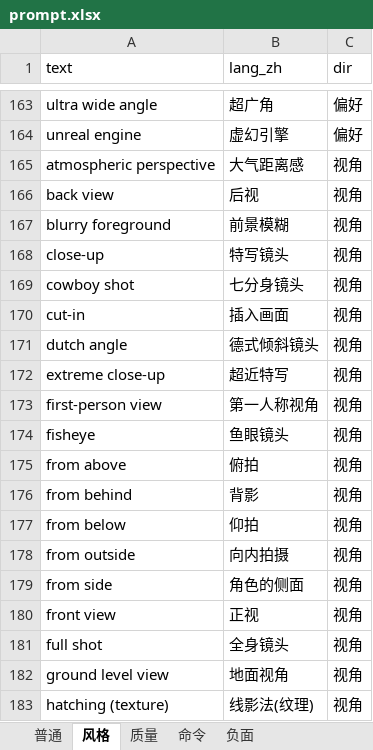
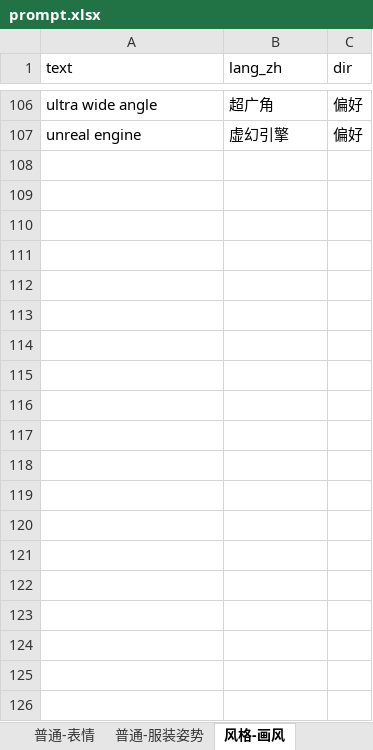
Before and after one commit to Moonvy/OpenPromptStudio, an Excel workbook: data/prompt.xlsx, sheet 风格-画风, drawn as a sheet; only a part is shown, gaps mark what is left out; values as stored, in another font and other column widths than the file's, no borders; the diff covers the shown part only; the diff names each change by its address in the sheet, - before the commit and + after, or states it on an @@ line.

```diff
--- a/data/prompt.xlsx (sheet 风格-画风)
+++ b/data/prompt.xlsx (sheet 风格-画风)
-sheet tab: 普通
+sheet tab: 普通-表情
-sheet tab: 风格
+sheet tab: 风格-画风
+sheet tab: 普通-服装姿势
-row 165: atmospheric perspective | 大气距离感 | 视角
-row 166: back view | 后视 | 视角
-row 167: blurry foreground | 前景模糊 | 视角
-row 168: close-up | 特写镜头 | 视角
-row 169: cowboy shot | 七分身镜头 | 视角
-row 170: cut-in | 插入画面 | 视角
-row 171: dutch angle | 德式倾斜镜头 | 视角
-row 172: extreme close-up | 超近特写 | 视角
-row 173: first-person view | 第一人称视角 | 视角
-row 174: fisheye | 鱼眼镜头 | 视角
-row 175: from above | 俯拍 | 视角
-row 176: from behind | 背影 | 视角
-row 177: from below | 仰拍 | 视角
-row 178: from outside | 向内拍摄 | 视角
-row 179: from side | 角色的侧面 | 视角
-row 180: front view | 正视 | 视角
-row 181: full shot | 全身镜头 | 视角
-row 182: ground level view | 地面视角 | 视角
-row 183: hatching (texture) | 线影法(纹理) | 视角
```
Also changed, not shown: 129 removed rows elsewhere in this sheet, sheet 普通-表情, other sheet tabs, 3 other files.
